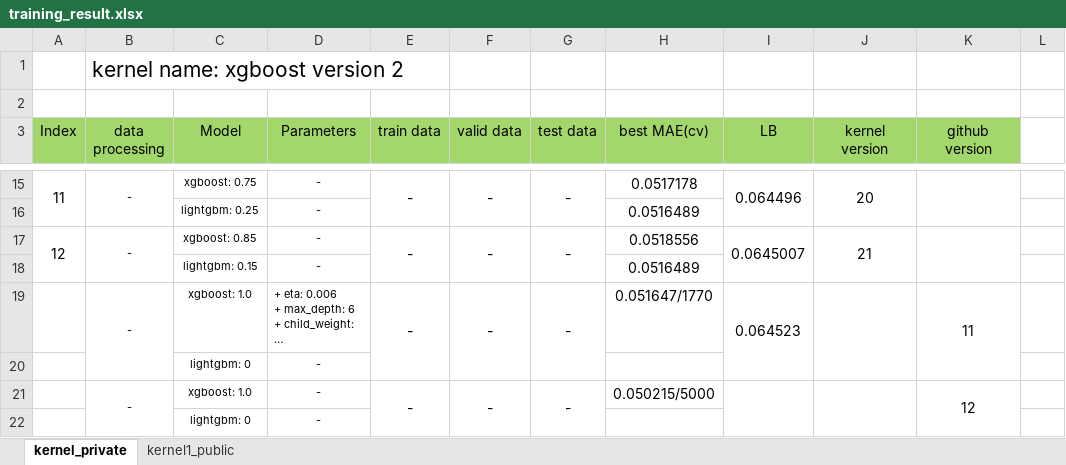
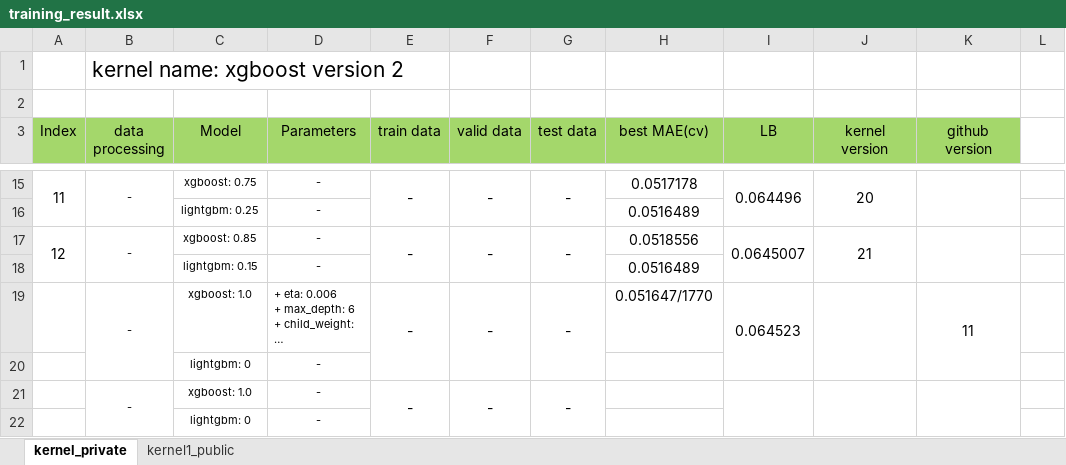
Before and after one commit to Cuongvn08/kaggle_zillow_price, an Excel workbook: training_result.xlsx, sheet kernel_private, drawn as a sheet; only a part is shown, gaps mark what is left out; long unchanged cells end in …; values as stored, in another font and other column widths than the file's, no borders; conditional formats not drawn; the diff names each change by its address in the sheet, - before the commit and + after, or states it on an @@ line.

```diff
--- a/training_result.xlsx (sheet kernel_private)
+++ b/training_result.xlsx (sheet kernel_private)
-H21 (best MAE(cv)): 0.050215/5000
+H21 (best MAE(cv)): (empty)
-K21 (github version): 12
+K21 (github version): (empty)
```
Also changed, not shown: 1 other file.
